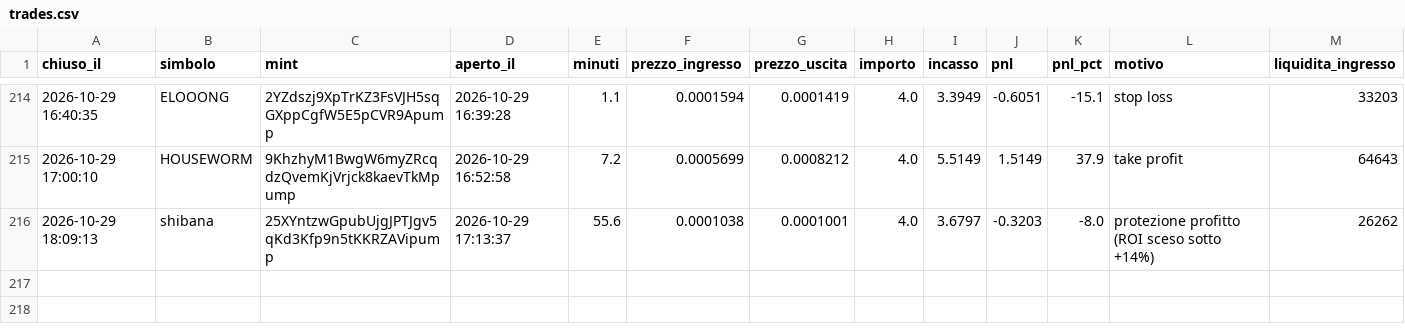
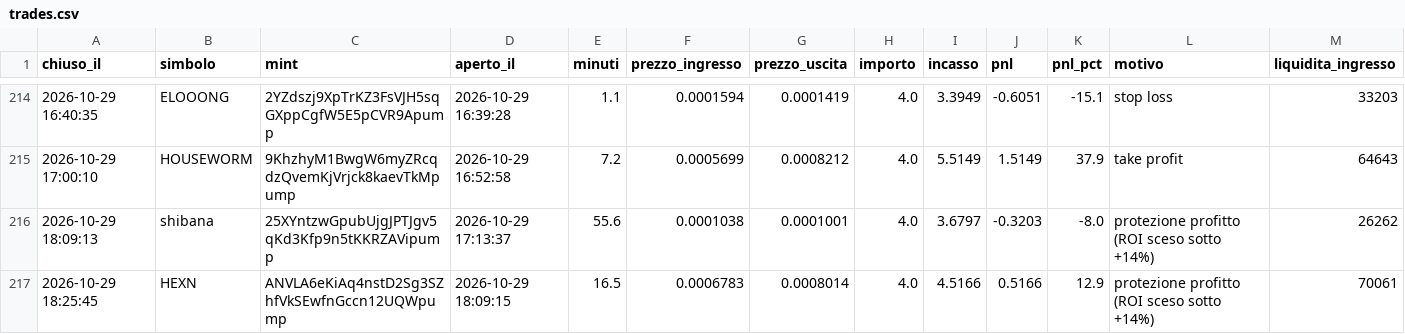
Before and after one commit to rniko1508-ui/Paper-bot, a CSV file: trades.csv, drawn as a sheet; only a part is shown, gaps mark what is left out; the diff names each change by its address in the sheet, - before the commit and + after, or states it on an @@ line.

```diff
--- a/trades.csv
+++ b/trades.csv
+row 217: 2026-10-29 18:25:45 | HEXN | ANVLA6eKiAq4nstD2Sg3SZhfVkSEwfnGccn12UQWpump | 2026-10-29 18:09:15 | 16.5 | 0.0006783 | 0.0008014 | 4.0 | 4.5166 | 0.5166 | 12.9 | protezione profitto (ROI sceso sotto +14%) | 70061
```
Also changed, not shown: observations.csv, 2 other files.
